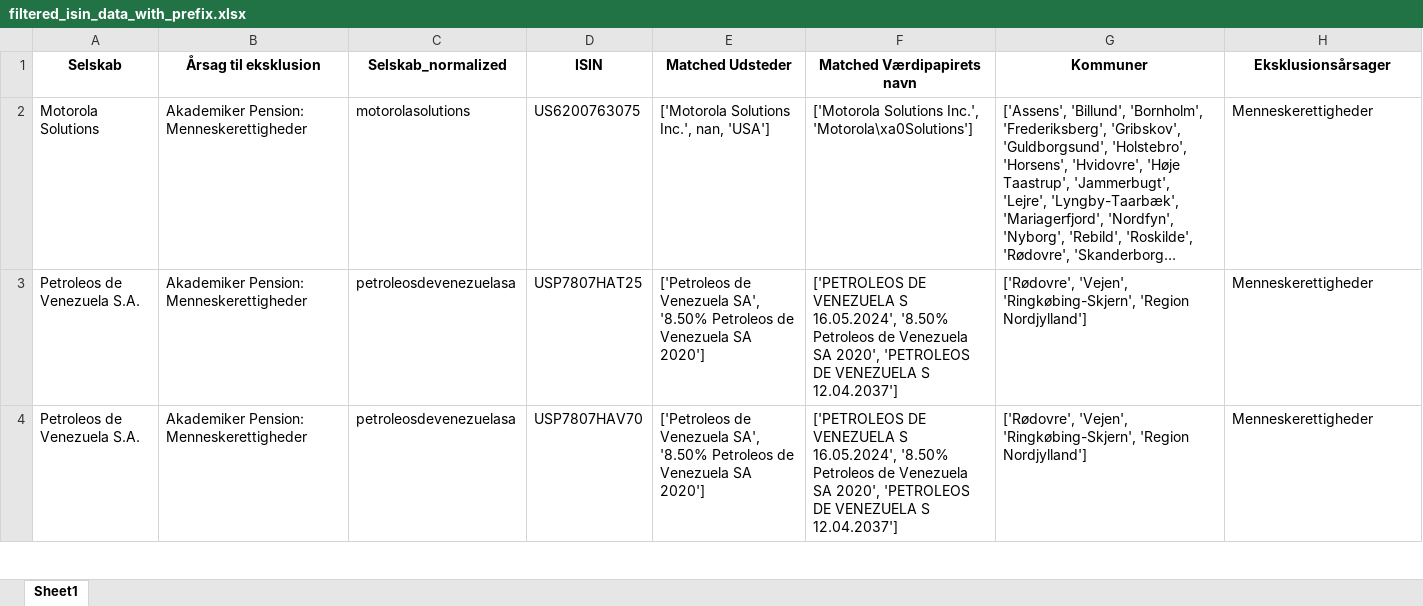
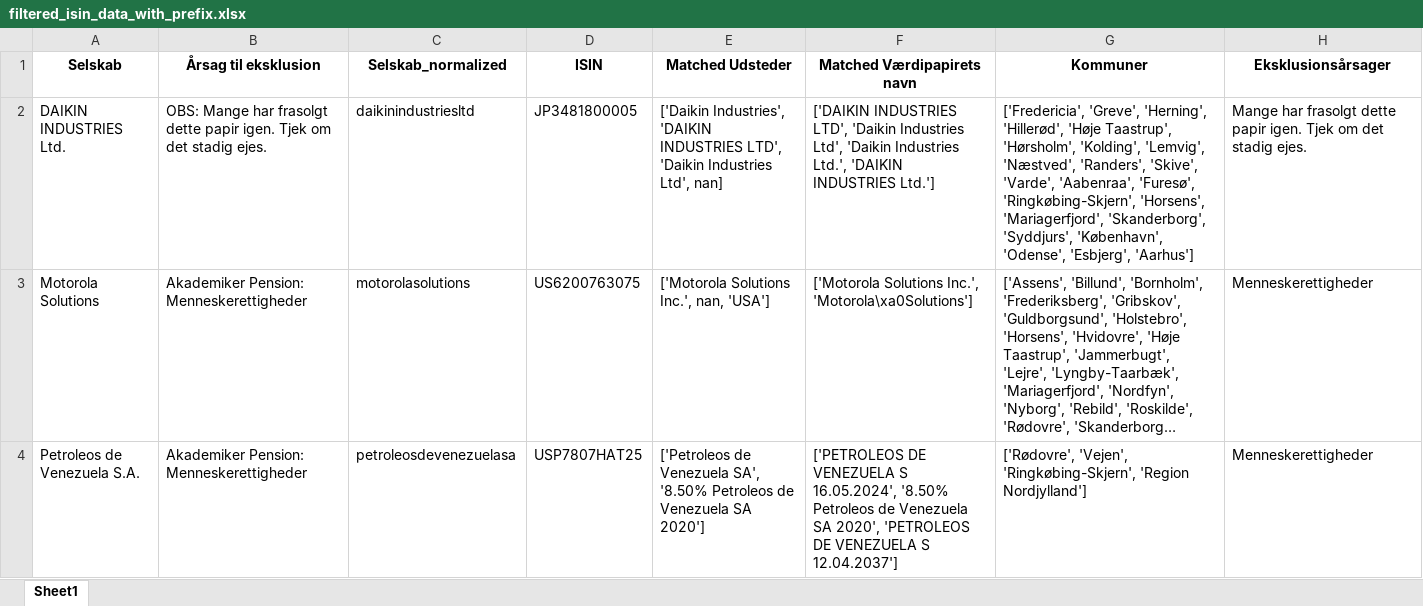
Before and after one commit to gravercentret/kommune_investering_data, an Excel workbook: data/filtered_isin_data_with_prefix.xlsx, sheet Sheet1, drawn as a sheet; only a part is shown; the shorter side is filled out with more unchanged rows; long unchanged cells end in …; values as stored, in another font and other column widths than the file's, no borders; the diff names each change by its address in the sheet, - before the commit and + after, or states it on an @@ line.

```diff
--- a/data/filtered_isin_data_with_prefix.xlsx (sheet Sheet1)
+++ b/data/filtered_isin_data_with_prefix.xlsx (sheet Sheet1)
+row 2: DAIKIN INDUSTRIES Ltd. | OBS: Mange har frasolgt dette papir igen. Tjek om det stadig ejes. | daikinindustriesltd | JP3481800005 | ['Daikin Industries', 'DAIKIN INDUSTRIES LTD', 'Daikin Industries Ltd', nan] | ['DAIKIN INDUSTRIES LTD', 'Daikin Industries Ltd', 'Daikin Industries Ltd.', 'DAIKIN INDUSTRIES Ltd.'] | ['Fredericia', 'Greve', 'Herning', 'Hillerød', 'Høje Taastrup', 'Hørsholm', 'Kolding', 'Lemvig', 'Næstved', 'Randers', 'Skive', 'Varde', 'Aabenraa', 'Furesø', 'Ringkøbing-Skjern', 'Horsens', 'Mariagerfjord', 'Skanderborg', 'Syddjurs', 'København', 'Odense', 'Esbjerg', 'Aarhus'] | Mange har frasolgt dette papir igen. Tjek om det stadig ejes.
```
Also changed, not shown: data/all_exclude_lists_isin.xlsx, src/Paraply_betegnelser_eksklusion.xlsx, 9 other files.
